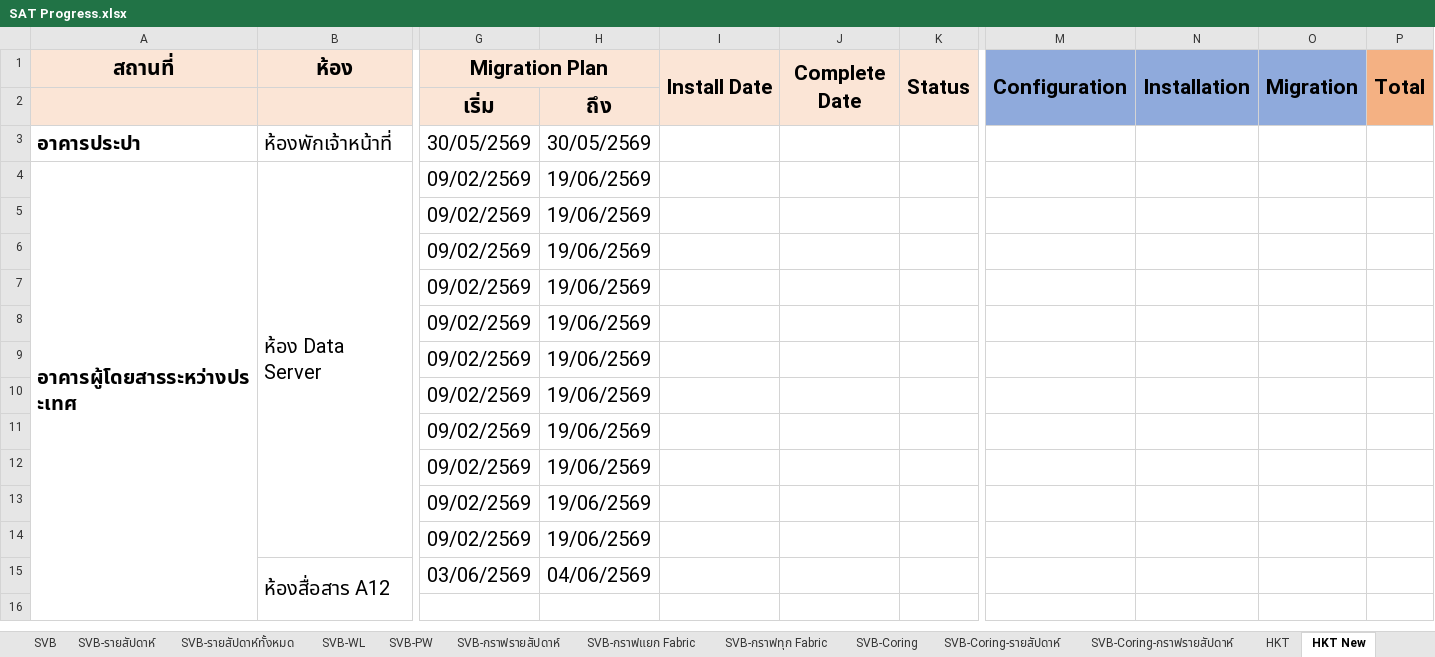
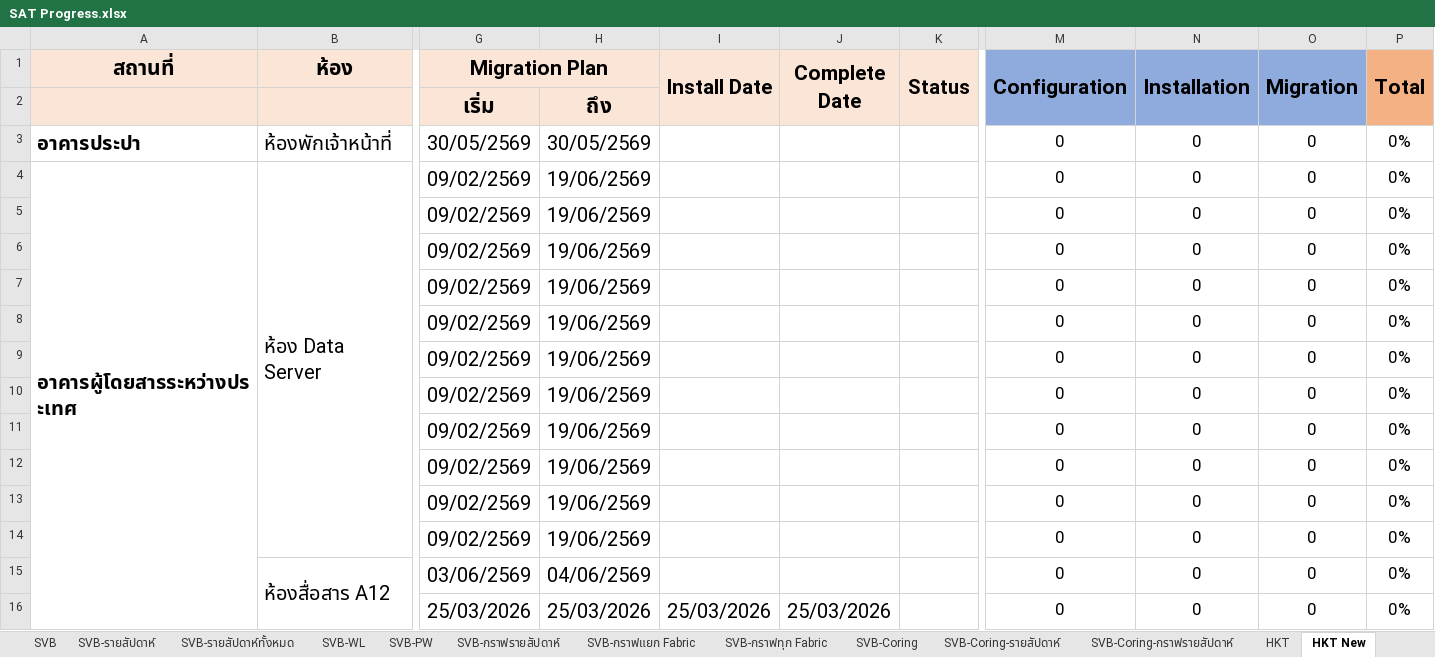
Before and after one commit to watanyu158/HQ-Migr-Dashboard, an Excel workbook: backend/SAT Progress.xlsx, sheet HKT New, drawn as a sheet; only a part is shown, gaps mark what is left out; values as stored, in another font and other column widths than the file's, no borders; the diff covers the shown part only; the diff names each change by its address in the sheet, - before the commit and + after, or states it on an @@ line.

```diff
--- a/backend/SAT Progress.xlsx (sheet HKT New)
+++ b/backend/SAT Progress.xlsx (sheet HKT New)
@@ K1 text size: smaller @@
-M3:M16 (Configuration): (empty)
+M3:M16 (Configuration): 0
-N3:N16 (Installation): (empty)
+N3:N16 (Installation): 0
-O3:O16 (Migration): (empty)
+O3:O16 (Migration): 0
-P3:P16 (Total): (empty)
+P3:P16 (Total): 0%
-G16 (Migration Plan): (empty)
+G16 (Migration Plan): 25/03/2026
-H16: (empty)
+H16: 25/03/2026
-I16 (Install Date): (empty)
+I16 (Install Date): 25/03/2026
-J16 (Complete Date): (empty)
+J16 (Complete Date): 25/03/2026
```
Also changed, not shown: 342 edited cells elsewhere in this sheet, sheet HQ-รายวัน, sheet HQ-WL, sheet HQ-รายสัปดาห์, sheet HQ, sheet HQ-กราฟรายสัปดาห์, sheet HQ-กราฟรายวัน, 2 more sheets, charts or pictures, 1 other file.
